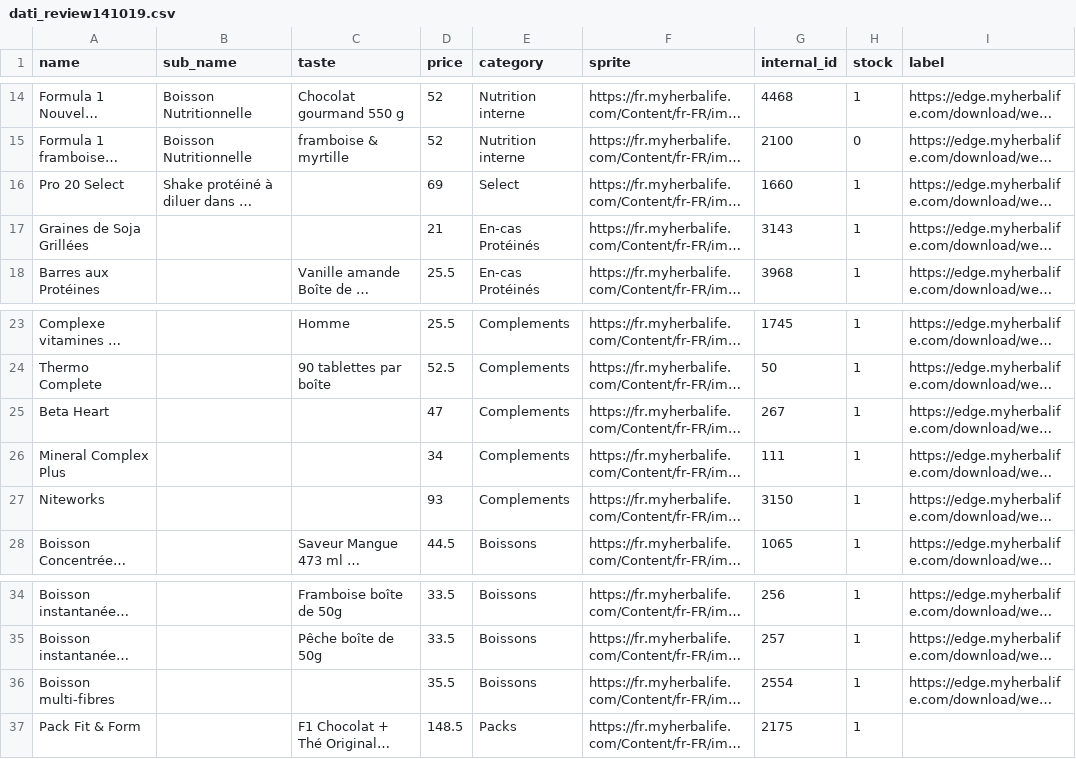
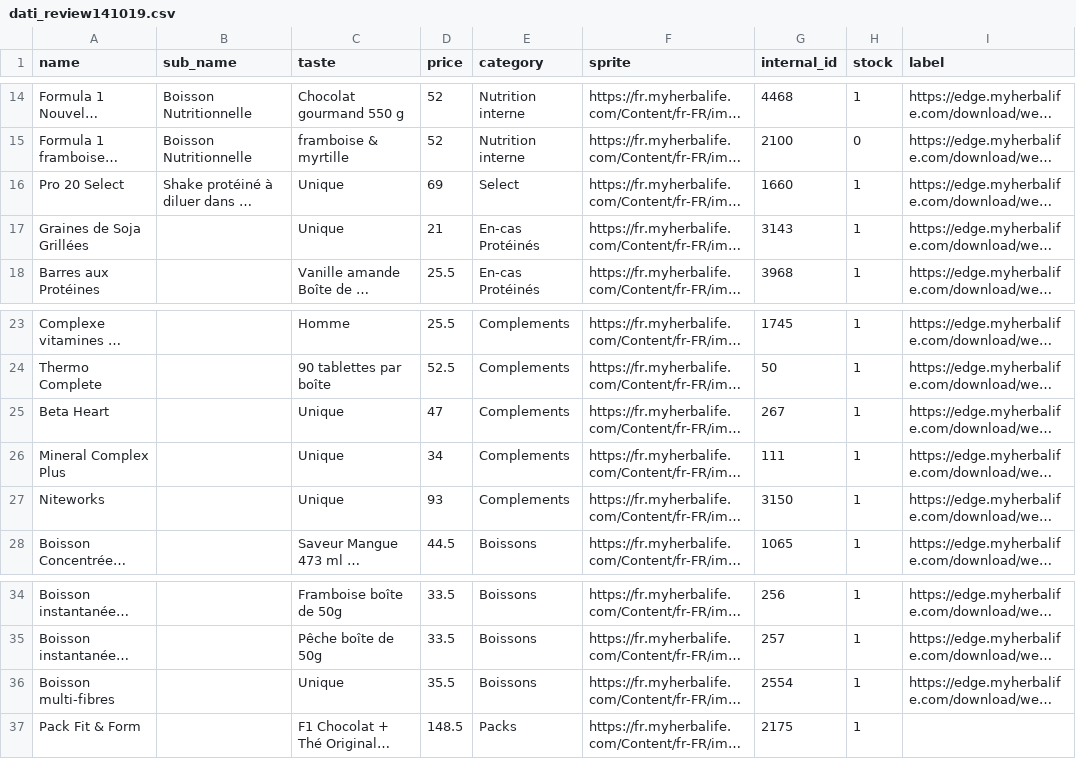
Before and after one commit to p8daniel/Cli_webmarket, a CSV file: back/webmarket/dati_review141019.csv, drawn as a sheet; only a part is shown, gaps mark what is left out; long unchanged cells end in …; the diff names each change by its address in the sheet, - before the commit and + after, or states it on an @@ line.

```diff
--- a/back/webmarket/dati_review141019.csv
+++ b/back/webmarket/dati_review141019.csv
-C16:C17 (taste): (empty)
+C16:C17 (taste): Unique
-C25:C27 (taste): (empty)
+C25:C27 (taste): Unique
-C36 (taste): (empty)
+C36 (taste): Unique
```
Also changed, not shown: 3 other files.
